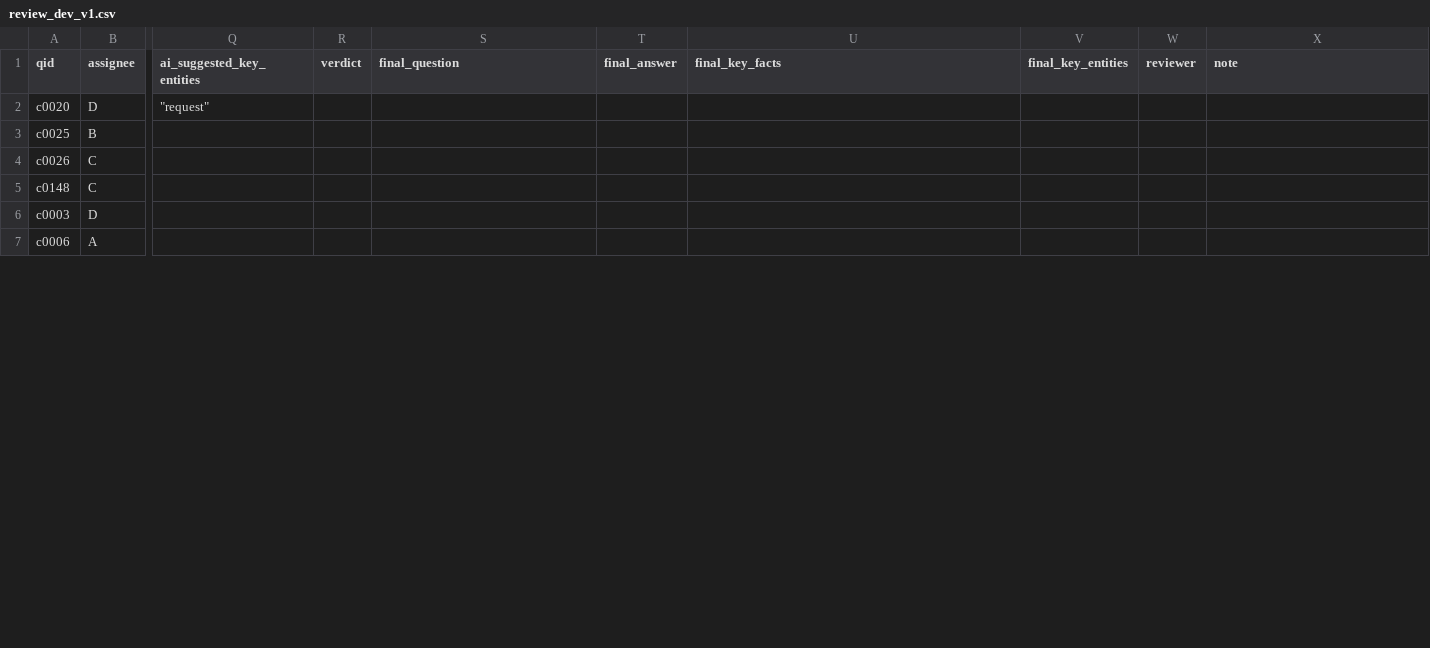
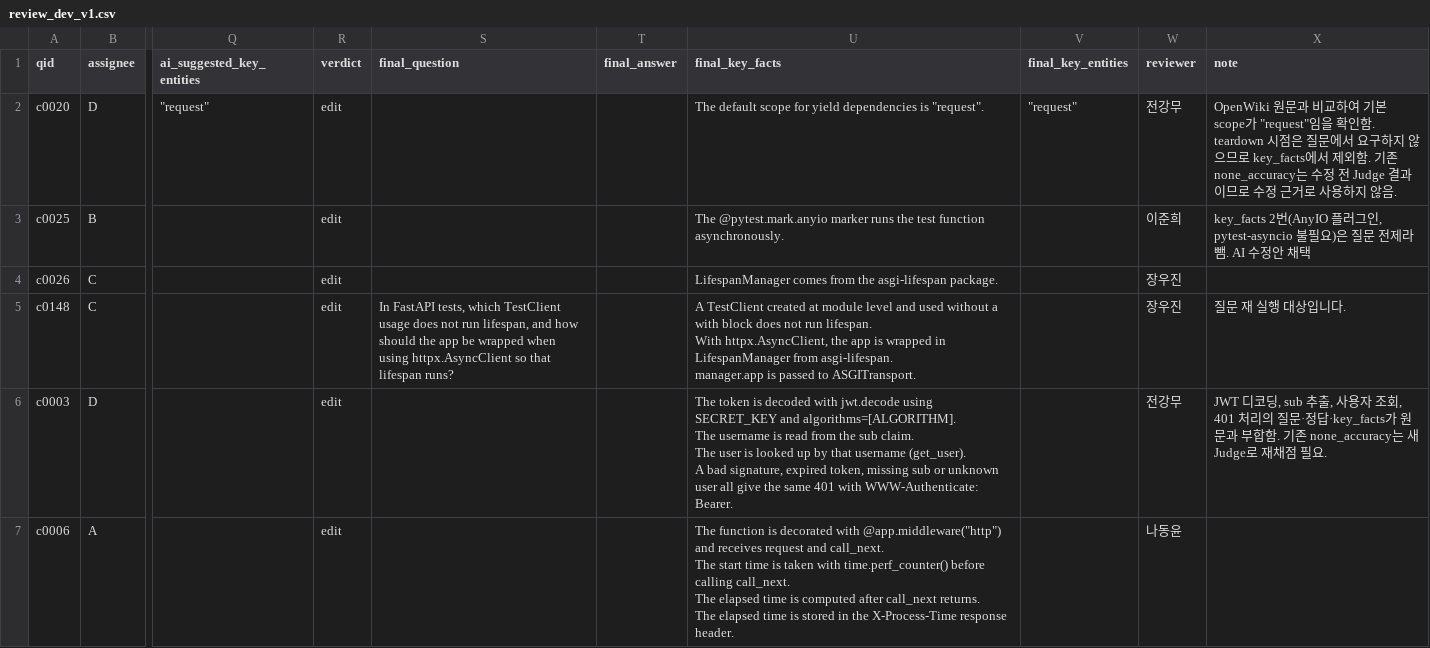
Before and after one commit to akingdbets/token_lab, a CSV file: data/evalsets/claude-v1/review/review_dev_v1.csv, drawn as a sheet; only a part is shown, gaps mark what is left out; ↵ is a line break in a cell; the diff covers the shown part only; the diff names each change by its address in the sheet, - before the commit and + after, or states it on an @@ line.

```diff
--- a/data/evalsets/claude-v1/review/review_dev_v1.csv
+++ b/data/evalsets/claude-v1/review/review_dev_v1.csv
-R2:R7 (verdict): (empty)
+R2:R7 (verdict): edit
-U2 (final_key_facts): (empty)
+U2 (final_key_facts): The default scope for yield dependencies is "request".
-V2 (final_key_entities): (empty)
+V2 (final_key_entities): "request"
-W2 (reviewer): (empty)
+W2 (reviewer): 전강무
-X2 (note): (empty)
+X2 (note): OpenWiki 원문과 비교하여 기본 scope가 "request"임을 확인함. teardown 시점은 질문에서 요구하지 않으므로 key_facts에서 제외함. 기존 none_accuracy는 수정 전 Judge 결과이므로 수정 근거로 사용하지 않음.
-U3 (final_key_facts): (empty)
+U3 (final_key_facts): The @pytest.mark.anyio marker runs the test function asynchronously.
-W3 (reviewer): (empty)
+W3 (reviewer): 이준희
-X3 (note): (empty)
+X3 (note): key_facts 2번(AnyIO 플러그인, pytest-asyncio 불필요)은 질문 전제라 뺌. AI 수정안 채택
-U4 (final_key_facts): (empty)
+U4 (final_key_facts): LifespanManager comes from the asgi-lifespan package.
-W4:W5 (reviewer): (empty)
+W4:W5 (reviewer): 장우진
-S5 (final_question): (empty)
+S5 (final_question): In FastAPI tests, which TestClient usage does not run lifespan, and how should the app be wrapped when using httpx.AsyncClient so that lifespan runs?
-U5 (final_key_facts): (empty)
+U5 (final_key_facts): A TestClient created at module level and used without a with block does not run lifespan. ↵ With httpx.AsyncClient, the app is wrapped in LifespanManager from asgi-lifespan. ↵ manager.app is passed to ASGITransport.
-X5 (note): (empty)
+X5 (note): 질문 재 실행 대상입니다.
-U6 (final_key_facts): (empty)
+U6 (final_key_facts): The token is decoded with jwt.decode using SECRET_KEY and algorithms=[ALGORITHM]. ↵ The username is read from the sub claim. ↵ The user is looked up by that username (get_user). ↵ A bad signature, expired token, missing sub or unknown user all give the same 401 with WWW-Authenticate: Bearer.
-W6 (reviewer): (empty)
+W6 (reviewer): 전강무
-X6 (note): (empty)
+X6 (note): JWT 디코딩, sub 추출, 사용자 조회, 401 처리의 질문·정답·key_facts가 원문과 부합함. 기존 none_accuracy는 새 Judge로 재채점 필요.
-U7 (final_key_facts): (empty)
+U7 (final_key_facts): The function is decorated with @app.middleware("http") and receives request and call_next. ↵ The start time is taken with time.perf_counter() before calling call_next. ↵ The elapsed time is computed after call_next returns. ↵ The elapsed time is stored in the X-Process-Time response header.
-W7 (reviewer): (empty)
+W7 (reviewer): 나동윤
```
Also changed, not shown: 74 edited cells elsewhere in this file, 3 other files.
